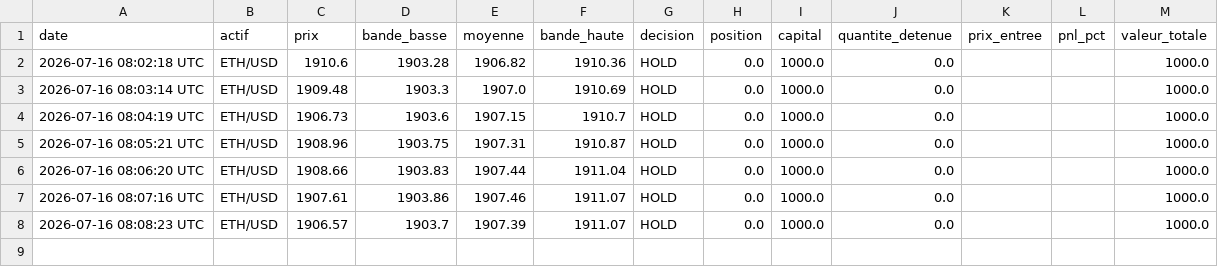
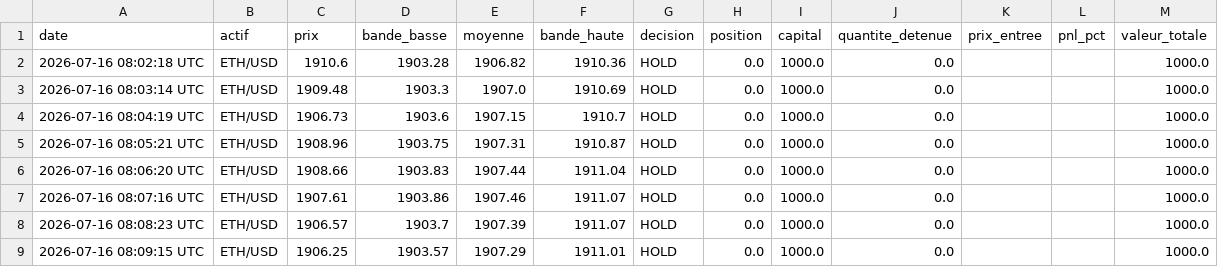
Before and after one commit to ohnonpaslui/Bot-Trading-v2, a CSV file: journal_scalping_bollinger_ETHUSD.csv, drawn as a sheet; the diff names each change by its address in the sheet, - before the commit and + after, or states it on an @@ line.

```diff
--- a/journal_scalping_bollinger_ETHUSD.csv
+++ b/journal_scalping_bollinger_ETHUSD.csv
+row 9: 2026-07-16 08:09:15 UTC | ETH/USD | 1906.25 | 1903.57 | 1907.29 | 1911.01 | HOLD | 0.0 | 1000.0 | 0.0 |  |  | 1000.0
```
Also changed, not shown: journal_scalping_bollinger_BTCUSD.csv.
